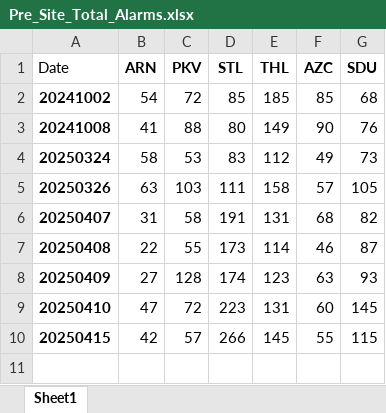
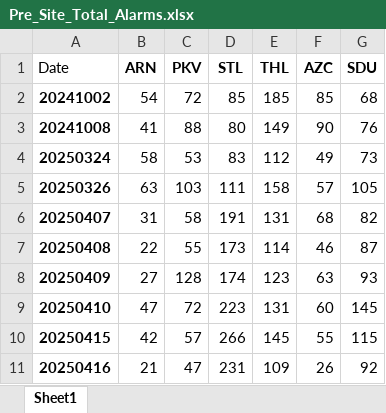
Before and after one commit to kailongley/CMS_Testing, an Excel workbook: CMS/Pre_Site_Total_Alarms.xlsx, sheet Sheet1, drawn as a sheet; values as stored, in another font and other column widths than the file's, no borders; the diff names each change by its address in the sheet, - before the commit and + after, or states it on an @@ line.

Commit message:
site alarms 20250416

```diff
--- a/CMS/Pre_Site_Total_Alarms.xlsx (sheet Sheet1)
+++ b/CMS/Pre_Site_Total_Alarms.xlsx (sheet Sheet1)
+row 11: 20250416 | 21 | 47 | 231 | 109 | 26 | 92
```
Also changed, not shown: CMS/Post_Site_Total_Alarms.xlsx, 13 other files.
